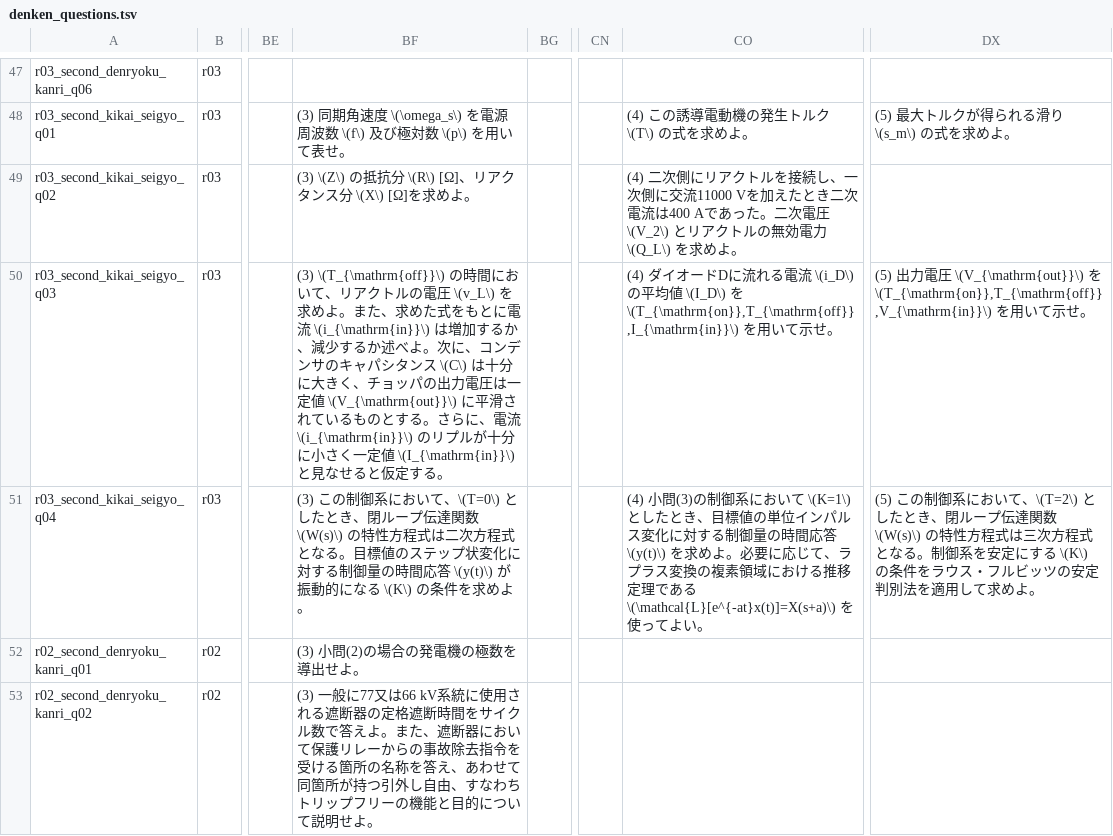
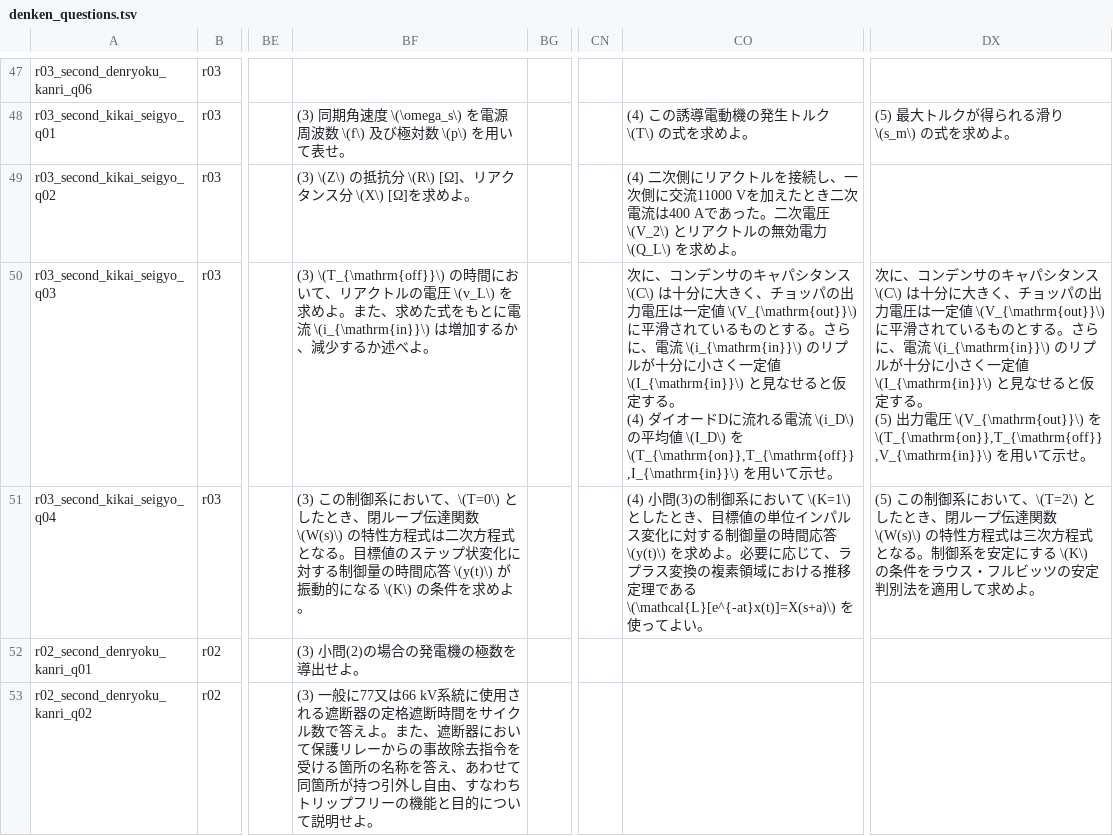
Before and after one commit to tatsuyaoyama1-ship-it/ankitap-pages, a TSV file: data/denken_questions.tsv, drawn as a sheet; only a part is shown, gaps mark what is left out; ↵ is a line break in a cell; the diff covers the shown part only; the diff names each change by its address in the sheet, - before the commit and + after, or states it on an @@ line.

Commit message:
Fix reviewed past questions and figures

```diff
--- a/data/denken_questions.tsv
+++ b/data/denken_questions.tsv
-BF50: …述べよ。次に、コンデンサのキャパシタンス \(C\) は十分に大きく、チョッパの出力電圧は一定値 \(V_{\mathrm{out}}\) に平滑されているものとする。さらに、電流 \(i_{\mathrm{in}}\) のリプルが十分に小さく一定値 \(I_{\mathrm{in}}\) と見なせると仮定する。
+BF50: …述べよ。
-CO50: (4) ダ…
+CO50: 次に、コンデンサのキャパシタンス \(C\) は十分に大きく、チョッパの出力電圧は一定値 \(V_{\mathrm{out}}\) に平滑されているものとする。さらに、電流 \(i_{\mathrm{in}}\) のリプルが十分に小さく一定値 \(I_{\mathrm{in}}\) と見なせると仮定する。 ↵ (4) ダ…
-DX50: (5) 出…
+DX50: 次に、コンデンサのキャパシタンス \(C\) は十分に大きく、チョッパの出力電圧は一定値 \(V_{\mathrm{out}}\) に平滑されているものとする。さらに、電流 \(i_{\mathrm{in}}\) のリプルが十分に小さく一定値 \(I_{\mathrm{in}}\) と見なせると仮定する。 ↵ (5) 出…
```
Also changed, not shown: 61 edited cells elsewhere in this file, 12 other files.
